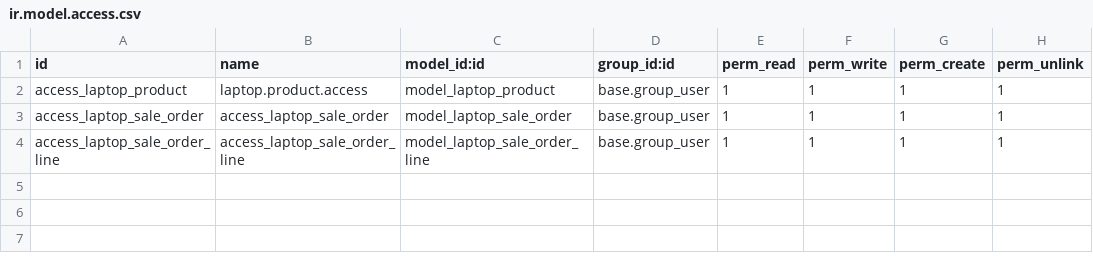
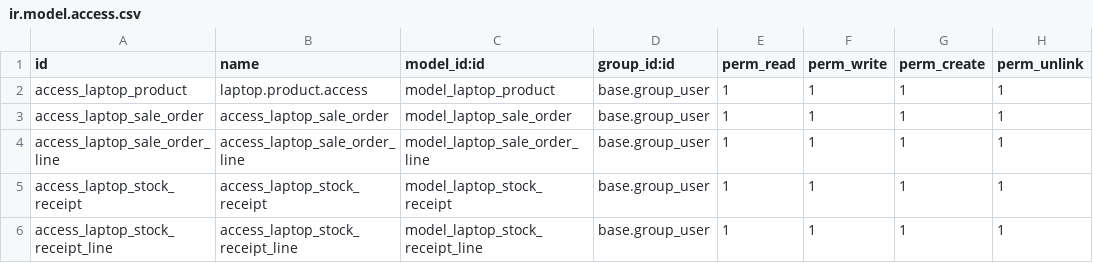
Before and after one commit to TrongKhiemIT/OdooLaptopStrore, a CSV file: addons/laptop_store/security/ir.model.access.csv, drawn as a sheet.

```diff
--- a/addons/laptop_store/security/ir.model.access.csv
+++ b/addons/laptop_store/security/ir.model.access.csv
@@ -4 +4,3 @@ access_laptop_sale_order,access_laptop_sale_order,model_laptop_sale_order,base.g
 access_laptop_sale_order_line,access_laptop_sale_order_line,model_laptop_sale_order_line,base.group_user,1,1,1,1
+access_laptop_stock_receipt,access_laptop_stock_receipt,model_laptop_stock_receipt,base.group_user,1,1,1,1
+access_laptop_stock_receipt_line,access_laptop_stock_receipt_line,model_laptop_stock_receipt_line,base.group_user,1,1,1,1
```
Also changed, not shown: 4 other files.
